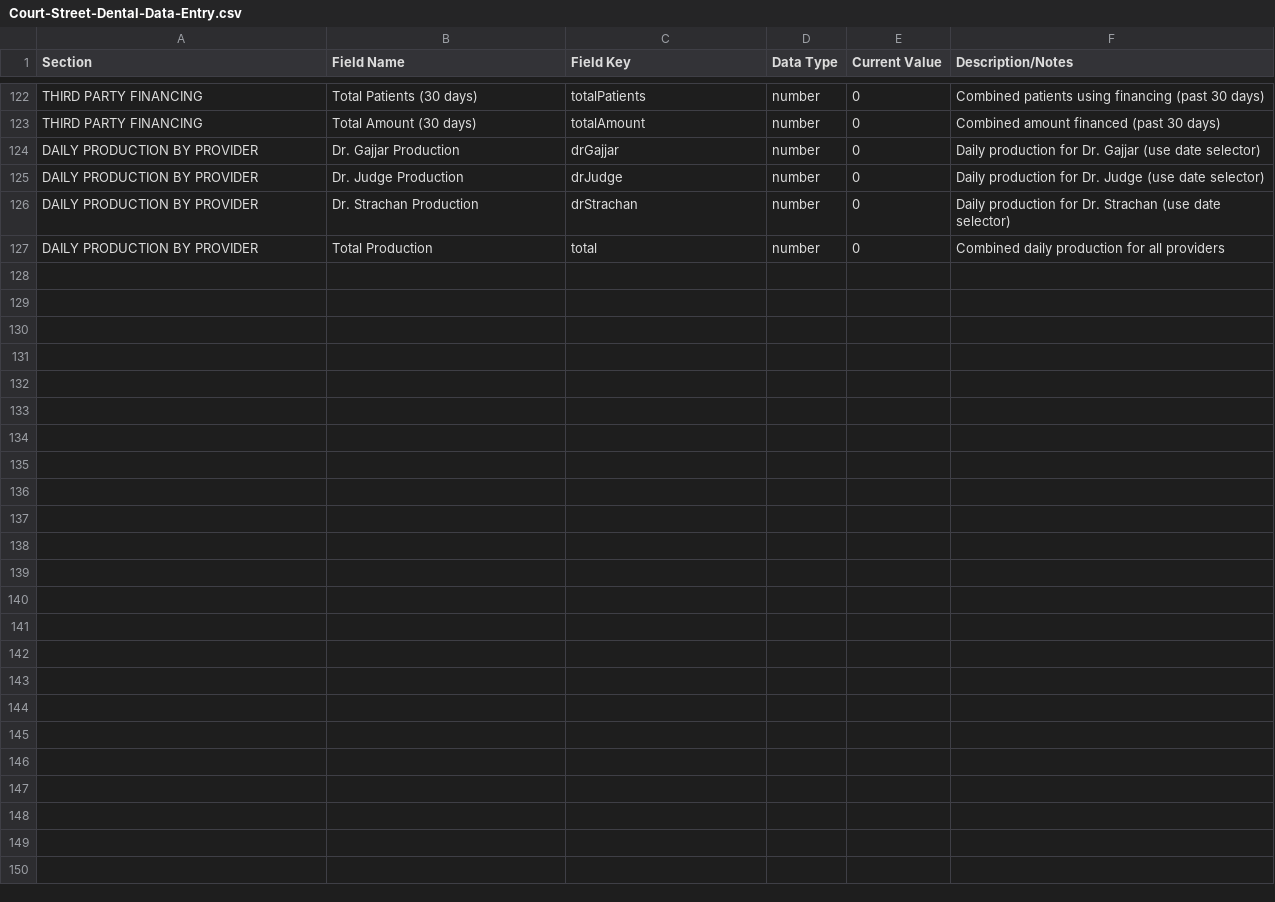
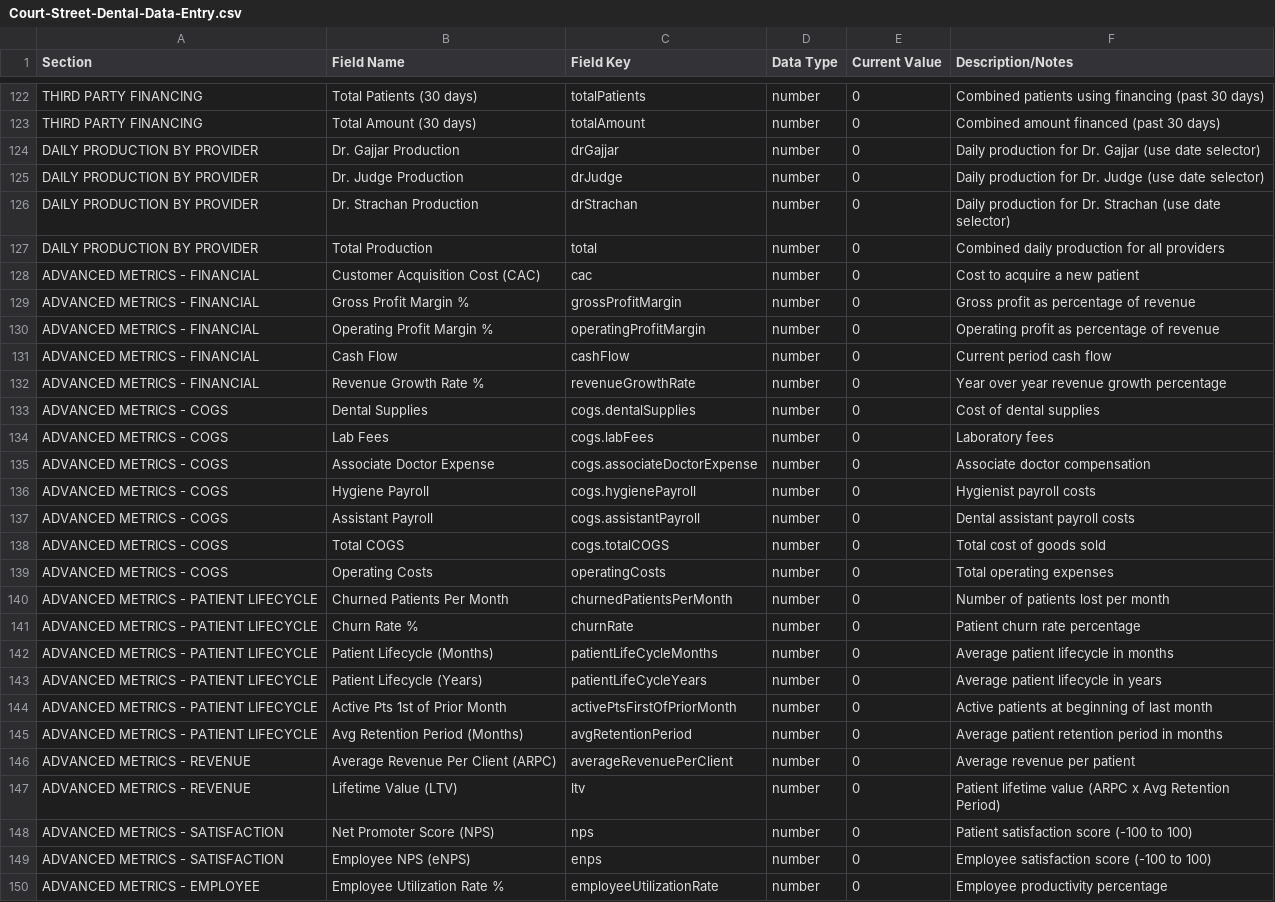
Before and after one commit to ballanhassell-ctrl/stellar-ops-demo-official, a CSV file: Court-Street-Dental-Data-Entry.csv, drawn as a sheet; only a part is shown, gaps mark what is left out; the diff names each change by its address in the sheet, - before the commit and + after, or states it on an @@ line.

```diff
--- a/Court-Street-Dental-Data-Entry.csv
+++ b/Court-Street-Dental-Data-Entry.csv
+row 128: ADVANCED METRICS - FINANCIAL | Customer Acquisition Cost (CAC) | cac | number | 0 | Cost to acquire a new patient
+row 129: ADVANCED METRICS - FINANCIAL | Gross Profit Margin % | grossProfitMargin | number | 0 | Gross profit as percentage of revenue
+row 130: ADVANCED METRICS - FINANCIAL | Operating Profit Margin % | operatingProfitMargin | number | 0 | Operating profit as percentage of revenue
+row 131: ADVANCED METRICS - FINANCIAL | Cash Flow | cashFlow | number | 0 | Current period cash flow
+row 132: ADVANCED METRICS - FINANCIAL | Revenue Growth Rate % | revenueGrowthRate | number | 0 | Year over year revenue growth percentage
+row 133: ADVANCED METRICS - COGS | Dental Supplies | cogs.dentalSupplies | number | 0 | Cost of dental supplies
+row 134: ADVANCED METRICS - COGS | Lab Fees | cogs.labFees | number | 0 | Laboratory fees
+row 135: ADVANCED METRICS - COGS | Associate Doctor Expense | cogs.associateDoctorExpense | number | 0 | Associate doctor compensation
+row 136: ADVANCED METRICS - COGS | Hygiene Payroll | cogs.hygienePayroll | number | 0 | Hygienist payroll costs
+row 137: ADVANCED METRICS - COGS | Assistant Payroll | cogs.assistantPayroll | number | 0 | Dental assistant payroll costs
+row 138: ADVANCED METRICS - COGS | Total COGS | cogs.totalCOGS | number | 0 | Total cost of goods sold
+row 139: ADVANCED METRICS - COGS | Operating Costs | operatingCosts | number | 0 | Total operating expenses
+row 140: ADVANCED METRICS - PATIENT LIFECYCLE | Churned Patients Per Month | churnedPatientsPerMonth | number | 0 | Number of patients lost per month
+row 141: ADVANCED METRICS - PATIENT LIFECYCLE | Churn Rate % | churnRate | number | 0 | Patient churn rate percentage
+row 142: ADVANCED METRICS - PATIENT LIFECYCLE | Patient Lifecycle (Months) | patientLifeCycleMonths | number | 0 | Average patient lifecycle in months
+row 143: ADVANCED METRICS - PATIENT LIFECYCLE | Patient Lifecycle (Years) | patientLifeCycleYears | number | 0 | Average patient lifecycle in years
+row 144: ADVANCED METRICS - PATIENT LIFECYCLE | Active Pts 1st of Prior Month | activePtsFirstOfPriorMonth | number | 0 | Active patients at beginning of last month
+row 145: ADVANCED METRICS - PATIENT LIFECYCLE | Avg Retention Period (Months) | avgRetentionPeriod | number | 0 | Average patient retention period in months
+row 146: ADVANCED METRICS - REVENUE | Average Revenue Per Client (ARPC) | averageRevenuePerClient | number | 0 | Average revenue per patient
+row 147: ADVANCED METRICS - REVENUE | Lifetime Value (LTV) | ltv | number | 0 | Patient lifetime value (ARPC x Avg Retention Period)
+row 148: ADVANCED METRICS - SATISFACTION | Net Promoter Score (NPS) | nps | number | 0 | Patient satisfaction score (-100 to 100)
+row 149: ADVANCED METRICS - SATISFACTION | Employee NPS (eNPS) | enps | number | 0 | Employee satisfaction score (-100 to 100)
+row 150: ADVANCED METRICS - EMPLOYEE | Employee Utilization Rate % | employeeUtilizationRate | number | 0 | Employee productivity percentage
```
Also changed, not shown: 2 other files.
